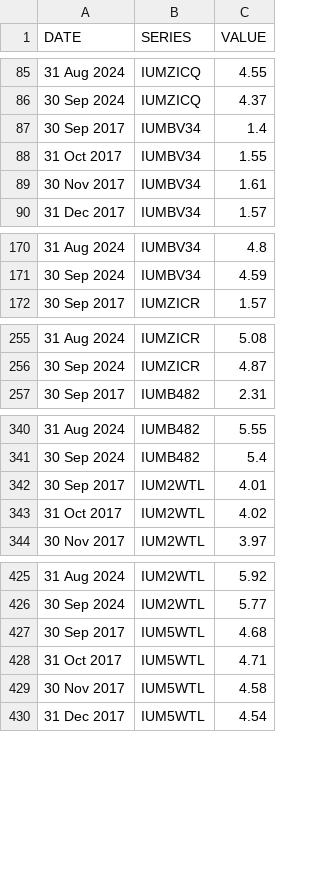
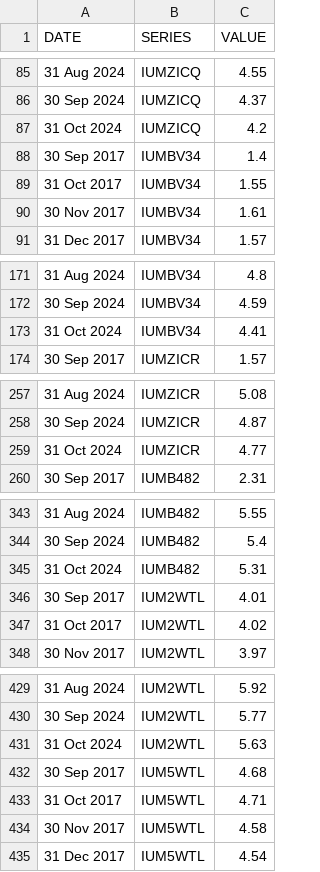
Before and after one commit to ONSdigital/bank-of-england-flat-data, a CSV file: boe.csv, drawn as a sheet; only a part is shown, gaps mark what is left out; the diff covers the shown part only; the diff names each change by its address in the sheet, - before the commit and + after, or states it on an @@ line.

```diff
--- a/boe.csv
+++ b/boe.csv
+row 87: 31 Oct 2024 | IUMZICQ | 4.2
+row 173: 31 Oct 2024 | IUMBV34 | 4.41
+row 259: 31 Oct 2024 | IUMZICR | 4.77
+row 345: 31 Oct 2024 | IUMB482 | 5.31
+row 431: 31 Oct 2024 | IUM2WTL | 5.63
```
Also changed, not shown: 4 added rows elsewhere in this file, 1 other file.
